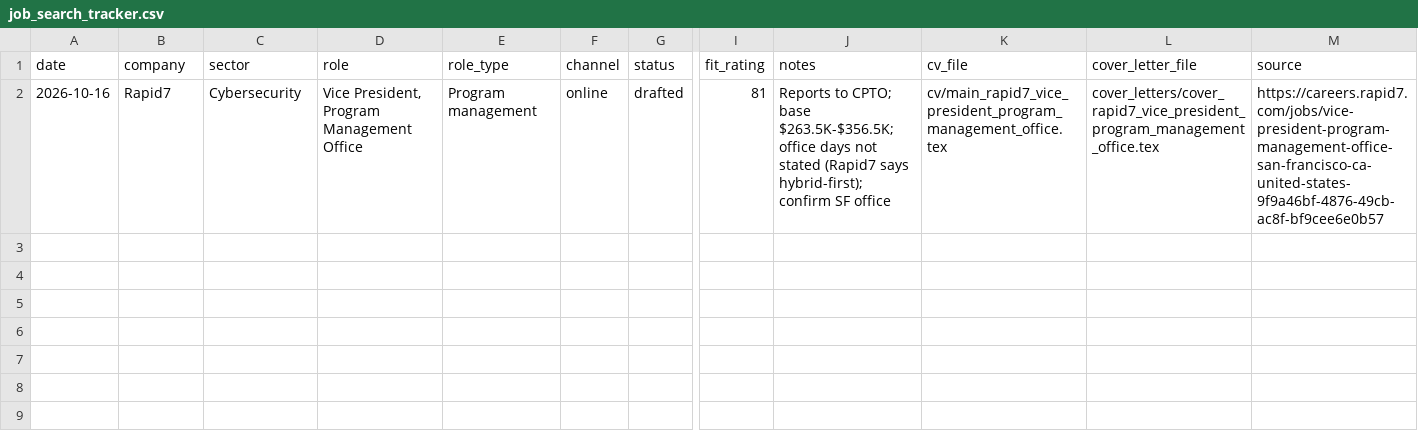
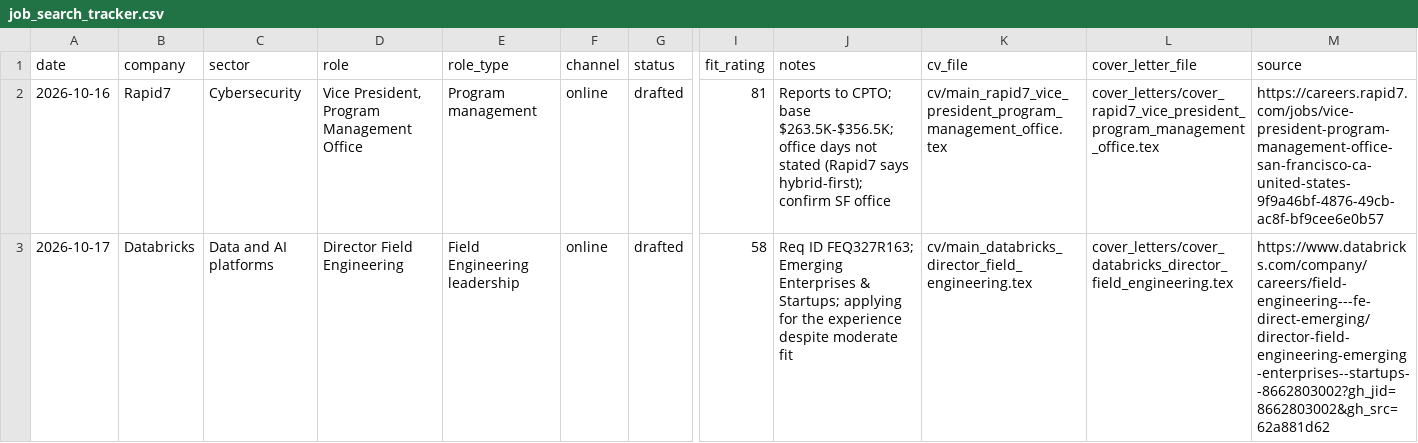
Before and after one commit to CptnHook/job-search-data, a CSV file: job_search_tracker.csv, drawn as a sheet; only a part is shown, gaps mark what is left out; rows hold the shown columns only; the diff names each change by its address in the sheet, - before the commit and + after, or states it on an @@ line.

```diff
--- a/job_search_tracker.csv
+++ b/job_search_tracker.csv
+row 3: 2026-10-17 | Databricks | Data and AI platforms | Director Field Engineering | Field Engineering leadership | online | drafted | 58 | Req ID FEQ327R163; Emerging Enterprises & Startups; applying for the experience despite moderate fit | cv/main_databricks_director_field_engineering.tex | cover_letters/cover_databricks_director_field_engineering.tex | https://www.databricks.com/company/careers/field-engineering---fe-direct-emerging/director-field-engineering-emerging-enterprises--startups--8662803002?gh_jid=8662803002&gh_src=62a881d62
```
Also changed, not shown: 6 other files.
